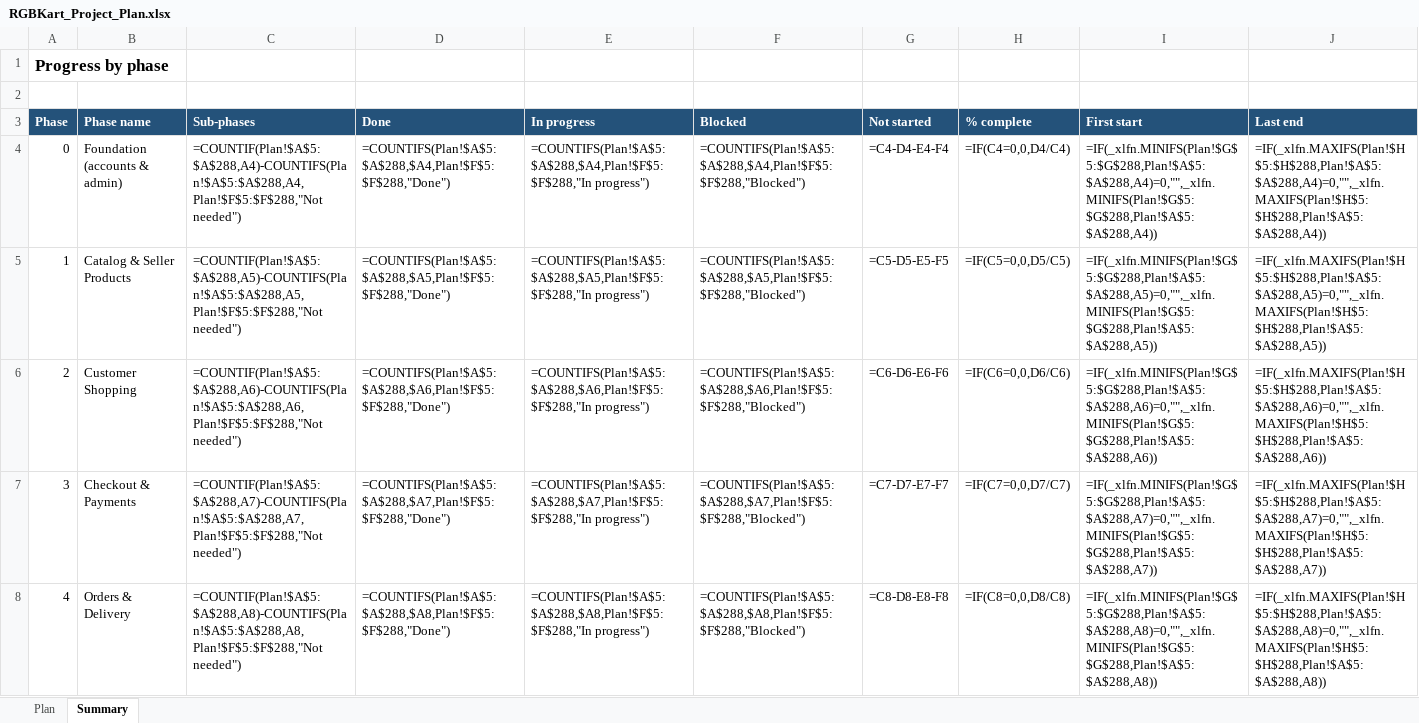
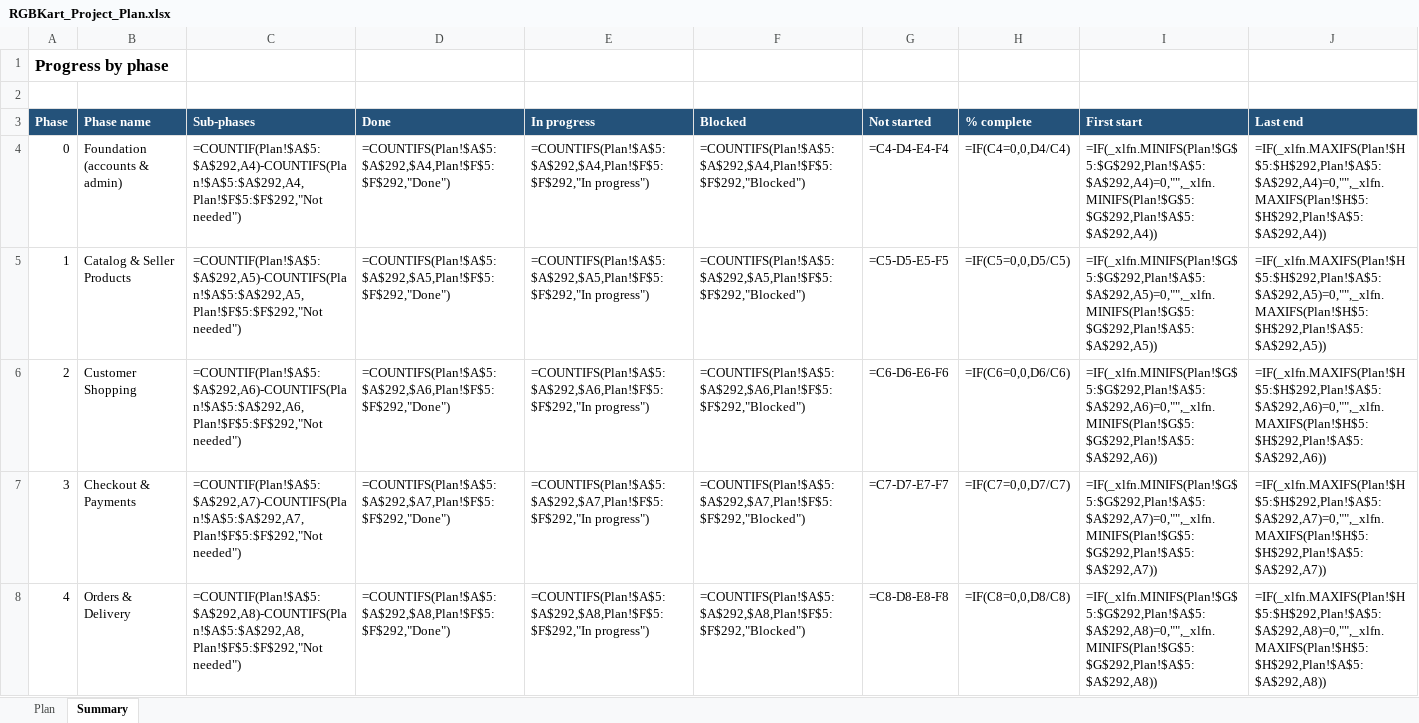
Before and after one commit to hkmanik/rgbkart-cloude, an Excel workbook: docs/RGBKart_Project_Plan.xlsx, sheet Summary, drawn as a sheet; only a part is shown; values as stored, in another font and other column widths than the file's, no borders; formulas without a stored value are shown as written; conditional formats not drawn; the diff covers the shown part only; the diff names each change by its address in the sheet, - before the commit and + after, or states it on an @@ line.

```diff
--- a/docs/RGBKart_Project_Plan.xlsx (sheet Summary)
+++ b/docs/RGBKart_Project_Plan.xlsx (sheet Summary)
-C4 (Sub-phases): =COUNTIF(Plan!$A$5:$A$288,A4)-COUNTIFS(Plan!$A$5:$A$288,A4,Plan!$F$5:$F$288,"Not needed")
+C4 (Sub-phases): =COUNTIF(Plan!$A$5:$A$292,A4)-COUNTIFS(Plan!$A$5:$A$292,A4,Plan!$F$5:$F$292,"Not needed")
-D4 (Done): =COUNTIFS(Plan!$A$5:$A$288,$A4,Plan!$F$5:$F$288,"Done")
+D4 (Done): =COUNTIFS(Plan!$A$5:$A$292,$A4,Plan!$F$5:$F$292,"Done")
-E4 (In progress): =COUNTIFS(Plan!$A$5:$A$288,$A4,Plan!$F$5:$F$288,"In progress")
+E4 (In progress): =COUNTIFS(Plan!$A$5:$A$292,$A4,Plan!$F$5:$F$292,"In progress")
-F4 (Blocked): =COUNTIFS(Plan!$A$5:$A$288,$A4,Plan!$F$5:$F$288,"Blocked")
+F4 (Blocked): =COUNTIFS(Plan!$A$5:$A$292,$A4,Plan!$F$5:$F$292,"Blocked")
-I4 (First start): =IF(_xlfn.MINIFS(Plan!$G$5:$G$288,Plan!$A$5:$A$288,A4)=0,"",_xlfn.MINIFS(Plan!$G$5:$G$288,Plan!$A$5:$A$288,A4))
+I4 (First start): =IF(_xlfn.MINIFS(Plan!$G$5:$G$292,Plan!$A$5:$A$292,A4)=0,"",_xlfn.MINIFS(Plan!$G$5:$G$292,Plan!$A$5:$A$292,A4))
-J4 (Last end): =IF(_xlfn.MAXIFS(Plan!$H$5:$H$288,Plan!$A$5:$A$288,A4)=0,"",_xlfn.MAXIFS(Plan!$H$5:$H$288,Plan!$A$5:$A$288,A4))
+J4 (Last end): =IF(_xlfn.MAXIFS(Plan!$H$5:$H$292,Plan!$A$5:$A$292,A4)=0,"",_xlfn.MAXIFS(Plan!$H$5:$H$292,Plan!$A$5:$A$292,A4))
-C5 (Sub-phases): =COUNTIF(Plan!$A$5:$A$288,A5)-COUNTIFS(Plan!$A$5:$A$288,A5,Plan!$F$5:$F$288,"Not needed")
+C5 (Sub-phases): =COUNTIF(Plan!$A$5:$A$292,A5)-COUNTIFS(Plan!$A$5:$A$292,A5,Plan!$F$5:$F$292,"Not needed")
-D5 (Done): =COUNTIFS(Plan!$A$5:$A$288,$A5,Plan!$F$5:$F$288,"Done")
+D5 (Done): =COUNTIFS(Plan!$A$5:$A$292,$A5,Plan!$F$5:$F$292,"Done")
-E5 (In progress): =COUNTIFS(Plan!$A$5:$A$288,$A5,Plan!$F$5:$F$288,"In progress")
+E5 (In progress): =COUNTIFS(Plan!$A$5:$A$292,$A5,Plan!$F$5:$F$292,"In progress")
-F5 (Blocked): =COUNTIFS(Plan!$A$5:$A$288,$A5,Plan!$F$5:$F$288,"Blocked")
+F5 (Blocked): =COUNTIFS(Plan!$A$5:$A$292,$A5,Plan!$F$5:$F$292,"Blocked")
-I5 (First start): =IF(_xlfn.MINIFS(Plan!$G$5:$G$288,Plan!$A$5:$A$288,A5)=0,"",_xlfn.MINIFS(Plan!$G$5:$G$288,Plan!$A$5:$A$288,A5))
+I5 (First start): =IF(_xlfn.MINIFS(Plan!$G$5:$G$292,Plan!$A$5:$A$292,A5)=0,"",_xlfn.MINIFS(Plan!$G$5:$G$292,Plan!$A$5:$A$292,A5))
-J5 (Last end): =IF(_xlfn.MAXIFS(Plan!$H$5:$H$288,Plan!$A$5:$A$288,A5)=0,"",_xlfn.MAXIFS(Plan!$H$5:$H$288,Plan!$A$5:$A$288,A5))
+J5 (Last end): =IF(_xlfn.MAXIFS(Plan!$H$5:$H$292,Plan!$A$5:$A$292,A5)=0,"",_xlfn.MAXIFS(Plan!$H$5:$H$292,Plan!$A$5:$A$292,A5))
-C6 (Sub-phases): =COUNTIF(Plan!$A$5:$A$288,A6)-COUNTIFS(Plan!$A$5:$A$288,A6,Plan!$F$5:$F$288,"Not needed")
+C6 (Sub-phases): =COUNTIF(Plan!$A$5:$A$292,A6)-COUNTIFS(Plan!$A$5:$A$292,A6,Plan!$F$5:$F$292,"Not needed")
-D6 (Done): =COUNTIFS(Plan!$A$5:$A$288,$A6,Plan!$F$5:$F$288,"Done")
+D6 (Done): =COUNTIFS(Plan!$A$5:$A$292,$A6,Plan!$F$5:$F$292,"Done")
-E6 (In progress): =COUNTIFS(Plan!$A$5:$A$288,$A6,Plan!$F$5:$F$288,"In progress")
+E6 (In progress): =COUNTIFS(Plan!$A$5:$A$292,$A6,Plan!$F$5:$F$292,"In progress")
-F6 (Blocked): =COUNTIFS(Plan!$A$5:$A$288,$A6,Plan!$F$5:$F$288,"Blocked")
+F6 (Blocked): =COUNTIFS(Plan!$A$5:$A$292,$A6,Plan!$F$5:$F$292,"Blocked")
-I6 (First start): =IF(_xlfn.MINIFS(Plan!$G$5:$G$288,Plan!$A$5:$A$288,A6)=0,"",_xlfn.MINIFS(Plan!$G$5:$G$288,Plan!$A$5:$A$288,A6))
+I6 (First start): =IF(_xlfn.MINIFS(Plan!$G$5:$G$292,Plan!$A$5:$A$292,A6)=0,"",_xlfn.MINIFS(Plan!$G$5:$G$292,Plan!$A$5:$A$292,A6))
-J6 (Last end): =IF(_xlfn.MAXIFS(Plan!$H$5:$H$288,Plan!$A$5:$A$288,A6)=0,"",_xlfn.MAXIFS(Plan!$H$5:$H$288,Plan!$A$5:$A$288,A6))
+J6 (Last end): =IF(_xlfn.MAXIFS(Plan!$H$5:$H$292,Plan!$A$5:$A$292,A6)=0,"",_xlfn.MAXIFS(Plan!$H$5:$H$292,Plan!$A$5:$A$292,A6))
-C7 (Sub-phases): =COUNTIF(Plan!$A$5:$A$288,A7)-COUNTIFS(Plan!$A$5:$A$288,A7,Plan!$F$5:$F$288,"Not needed")
+C7 (Sub-phases): =COUNTIF(Plan!$A$5:$A$292,A7)-COUNTIFS(Plan!$A$5:$A$292,A7,Plan!$F$5:$F$292,"Not needed")
-D7 (Done): =COUNTIFS(Plan!$A$5:$A$288,$A7,Plan!$F$5:$F$288,"Done")
+D7 (Done): =COUNTIFS(Plan!$A$5:$A$292,$A7,Plan!$F$5:$F$292,"Done")
-E7 (In progress): =COUNTIFS(Plan!$A$5:$A$288,$A7,Plan!$F$5:$F$288,"In progress")
+E7 (In progress): =COUNTIFS(Plan!$A$5:$A$292,$A7,Plan!$F$5:$F$292,"In progress")
-F7 (Blocked): =COUNTIFS(Plan!$A$5:$A$288,$A7,Plan!$F$5:$F$288,"Blocked")
+F7 (Blocked): =COUNTIFS(Plan!$A$5:$A$292,$A7,Plan!$F$5:$F$292,"Blocked")
-I7 (First start): =IF(_xlfn.MINIFS(Plan!$G$5:$G$288,Plan!$A$5:$A$288,A7)=0,"",_xlfn.MINIFS(Plan!$G$5:$G$288,Plan!$A$5:$A$288,A7))
+I7 (First start): =IF(_xlfn.MINIFS(Plan!$G$5:$G$292,Plan!$A$5:$A$292,A7)=0,"",_xlfn.MINIFS(Plan!$G$5:$G$292,Plan!$A$5:$A$292,A7))
-J7 (Last end): =IF(_xlfn.MAXIFS(Plan!$H$5:$H$288,Plan!$A$5:$A$288,A7)=0,"",_xlfn.MAXIFS(Plan!$H$5:$H$288,Plan!$A$5:$A$288,A7))
+J7 (Last end): =IF(_xlfn.MAXIFS(Plan!$H$5:$H$292,Plan!$A$5:$A$292,A7)=0,"",_xlfn.MAXIFS(Plan!$H$5:$H$292,Plan!$A$5:$A$292,A7))
-C8 (Sub-phases): =COUNTIF(Plan!$A$5:$A$288,A8)-COUNTIFS(Plan!$A$5:$A$288,A8,Plan!$F$5:$F$288,"Not needed")
+C8 (Sub-phases): =COUNTIF(Plan!$A$5:$A$292,A8)-COUNTIFS(Plan!$A$5:$A$292,A8,Plan!$F$5:$F$292,"Not needed")
-D8 (Done): =COUNTIFS(Plan!$A$5:$A$288,$A8,Plan!$F$5:$F$288,"Done")
+D8 (Done): =COUNTIFS(Plan!$A$5:$A$292,$A8,Plan!$F$5:$F$292,"Done")
-E8 (In progress): =COUNTIFS(Plan!$A$5:$A$288,$A8,Plan!$F$5:$F$288,"In progress")
+E8 (In progress): =COUNTIFS(Plan!$A$5:$A$292,$A8,Plan!$F$5:$F$292,"In progress")
-F8 (Blocked): =COUNTIFS(Plan!$A$5:$A$288,$A8,Plan!$F$5:$F$288,"Blocked")
+F8 (Blocked): =COUNTIFS(Plan!$A$5:$A$292,$A8,Plan!$F$5:$F$292,"Blocked")
-I8 (First start): =IF(_xlfn.MINIFS(Plan!$G$5:$G$288,Plan!$A$5:$A$288,A8)=0,"",_xlfn.MINIFS(Plan!$G$5:$G$288,Plan!$A$5:$A$288,A8))
+I8 (First start): =IF(_xlfn.MINIFS(Plan!$G$5:$G$292,Plan!$A$5:$A$292,A8)=0,"",_xlfn.MINIFS(Plan!$G$5:$G$292,Plan!$A$5:$A$292,A8))
-J8 (Last end): =IF(_xlfn.MAXIFS(Plan!$H$5:$H$288,Plan!$A$5:$A$288,A8)=0,"",_xlfn.MAXIFS(Plan!$H$5:$H$288,Plan!$A$5:$A$288,A8))
+J8 (Last end): =IF(_xlfn.MAXIFS(Plan!$H$5:$H$292,Plan!$A$5:$A$292,A8)=0,"",_xlfn.MAXIFS(Plan!$H$5:$H$292,Plan!$A$5:$A$292,A8))
```
Also changed, not shown: 24 edited cells elsewhere in this sheet, sheet Plan, 1 other file.
